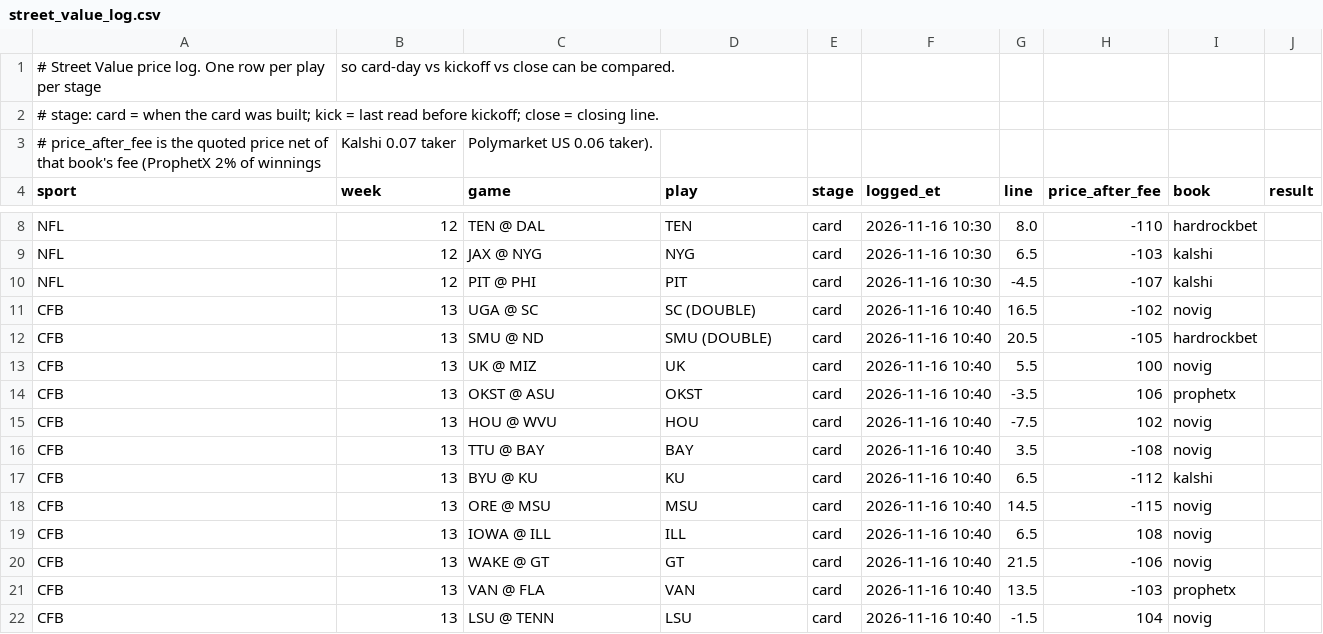
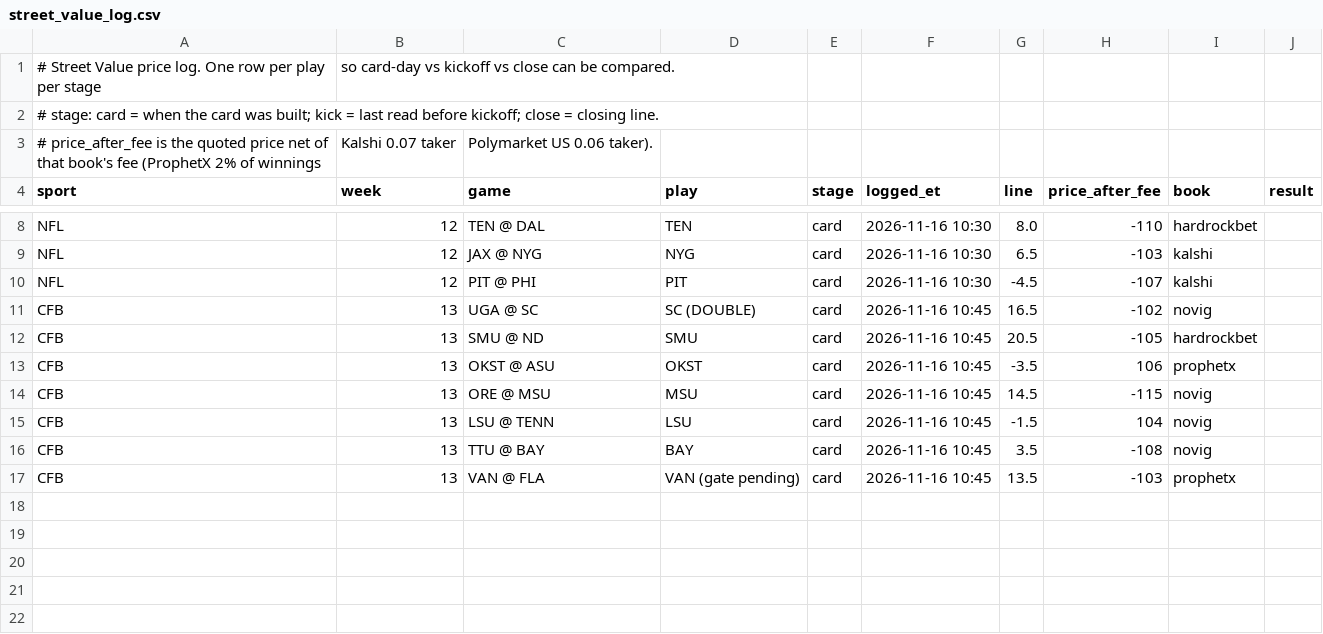
Before and after one commit to faros4life/sharp-monitor, a CSV file: street_value_log.csv, drawn as a sheet; only a part is shown, gaps mark what is left out.

```diff
--- a/street_value_log.csv
+++ b/street_value_log.csv
@@ -10,13 +10,8 @@ NFL,12,JAX @ NYG,NYG,card,2026-11-16 10:30,6.5,-103,kalshi,
 NFL,12,PIT @ PHI,PIT,card,2026-11-16 10:30,-4.5,-107,kalshi,
-CFB,13,UGA @ SC,SC (DOUBLE),card,2026-11-16 10:40,16.5,-102,novig,
-CFB,13,SMU @ ND,SMU (DOUBLE),card,2026-11-16 10:40,20.5,-105,hardrockbet,
-CFB,13,UK @ MIZ,UK,card,2026-11-16 10:40,5.5,100,novig,
-CFB,13,OKST @ ASU,OKST,card,2026-11-16 10:40,-3.5,106,prophetx,
-CFB,13,HOU @ WVU,HOU,card,2026-11-16 10:40,-7.5,102,novig,
-CFB,13,TTU @ BAY,BAY,card,2026-11-16 10:40,3.5,-108,novig,
-CFB,13,BYU @ KU,KU,card,2026-11-16 10:40,6.5,-112,kalshi,
-CFB,13,ORE @ MSU,MSU,card,2026-11-16 10:40,14.5,-115,novig,
-CFB,13,IOWA @ ILL,ILL,card,2026-11-16 10:40,6.5,108,novig,
-CFB,13,WAKE @ GT,GT,card,2026-11-16 10:40,21.5,-106,novig,
-CFB,13,VAN @ FLA,VAN,card,2026-11-16 10:40,13.5,-103,prophetx,
-CFB,13,LSU @ TENN,LSU,card,2026-11-16 10:40,-1.5,104,novig,
+CFB,13,UGA @ SC,SC (DOUBLE),card,2026-11-16 10:45,16.5,-102,novig,
+CFB,13,SMU @ ND,SMU,card,2026-11-16 10:45,20.5,-105,hardrockbet,
+CFB,13,OKST @ ASU,OKST,card,2026-11-16 10:45,-3.5,106,prophetx,
+CFB,13,ORE @ MSU,MSU,card,2026-11-16 10:45,14.5,-115,novig,
+CFB,13,LSU @ TENN,LSU,card,2026-11-16 10:45,-1.5,104,novig,
+CFB,13,TTU @ BAY,BAY,card,2026-11-16 10:45,3.5,-108,novig,
+CFB,13,VAN @ FLA,VAN (gate pending),card,2026-11-16 10:45,13.5,-103,prophetx,
```
